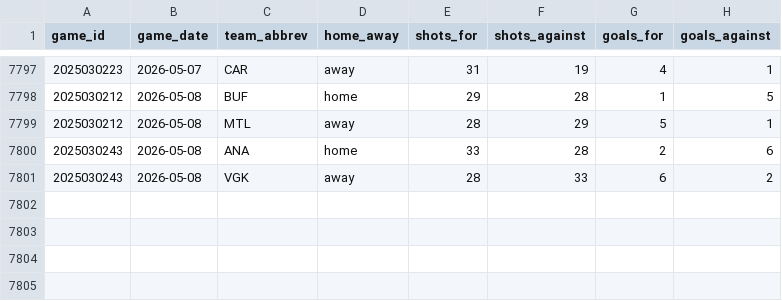
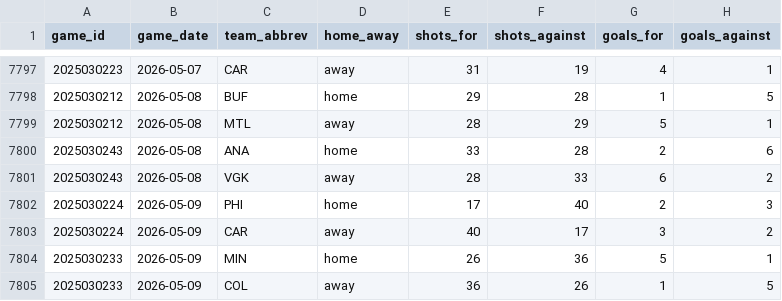
Before and after one commit to naustin1117/oddsAnalyzer, a CSV file: data/team_game_stats.csv, drawn as a sheet; only a part is shown, gaps mark what is left out.

```diff
--- a/data/team_game_stats.csv
+++ b/data/team_game_stats.csv
@@ -7801 +7801,5 @@ game_id,game_date,team_abbrev,home_away,shots_for,shots_against,goals_for,goals_
 2025030243,2026-05-08,VGK,away,28,33,6,2
+2025030224,2026-05-09,PHI,home,17,40,2,3
+2025030224,2026-05-09,CAR,away,40,17,3,2
+2025030233,2026-05-09,MIN,home,26,36,5,1
+2025030233,2026-05-09,COL,away,36,26,1,5
```
Also changed, not shown: 3 other files.
